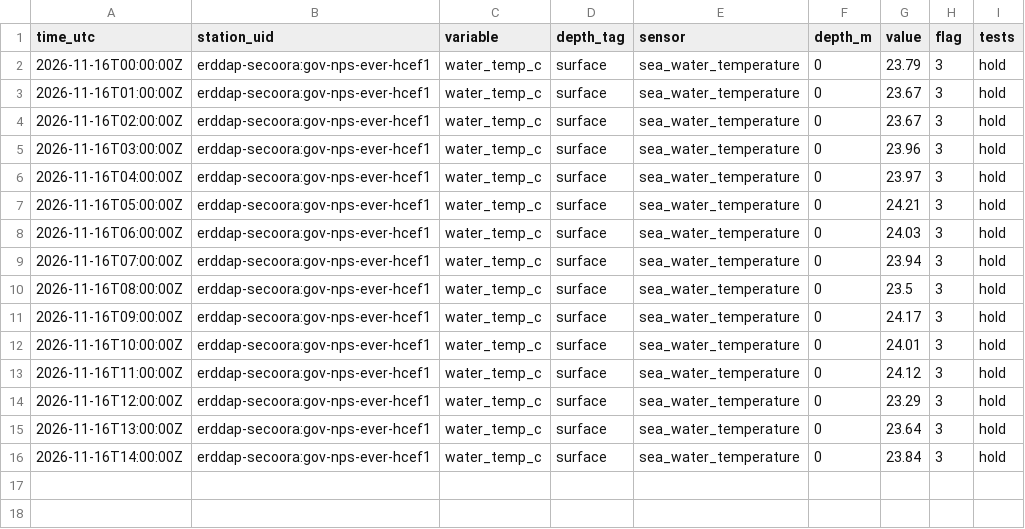
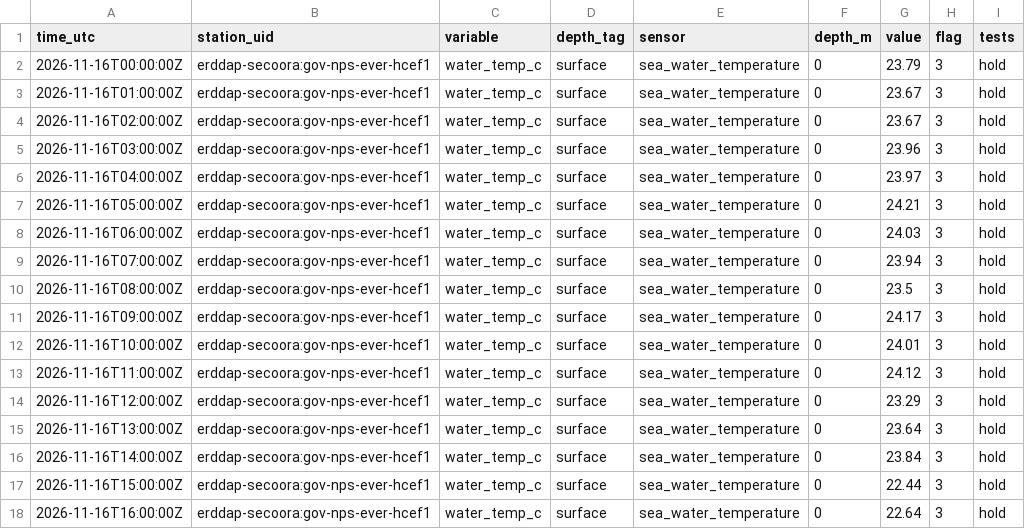
Before and after one commit to captainsforcleanwater/swfl-water-map, a CSV file: data/qc/2026/11/2026-11-16_flags.csv, drawn as a sheet.

```diff
--- a/data/qc/2026/11/2026-11-16_flags.csv
+++ b/data/qc/2026/11/2026-11-16_flags.csv
@@ -16 +16,3 @@ time_utc,station_uid,variable,depth_tag,sensor,depth_m,value,flag,tests
 2026-11-16T14:00:00Z,erddap-secoora:gov-nps-ever-hcef1,water_temp_c,surface,sea_water_temperature,0,23.84,3,hold
+2026-11-16T15:00:00Z,erddap-secoora:gov-nps-ever-hcef1,water_temp_c,surface,sea_water_temperature,0,22.44,3,hold
+2026-11-16T16:00:00Z,erddap-secoora:gov-nps-ever-hcef1,water_temp_c,surface,sea_water_temperature,0,22.64,3,hold
```
Also changed, not shown: data/clean/stations.csv, data/sensors/2026/11/2026-11-16_coops.csv, 11 other files.
